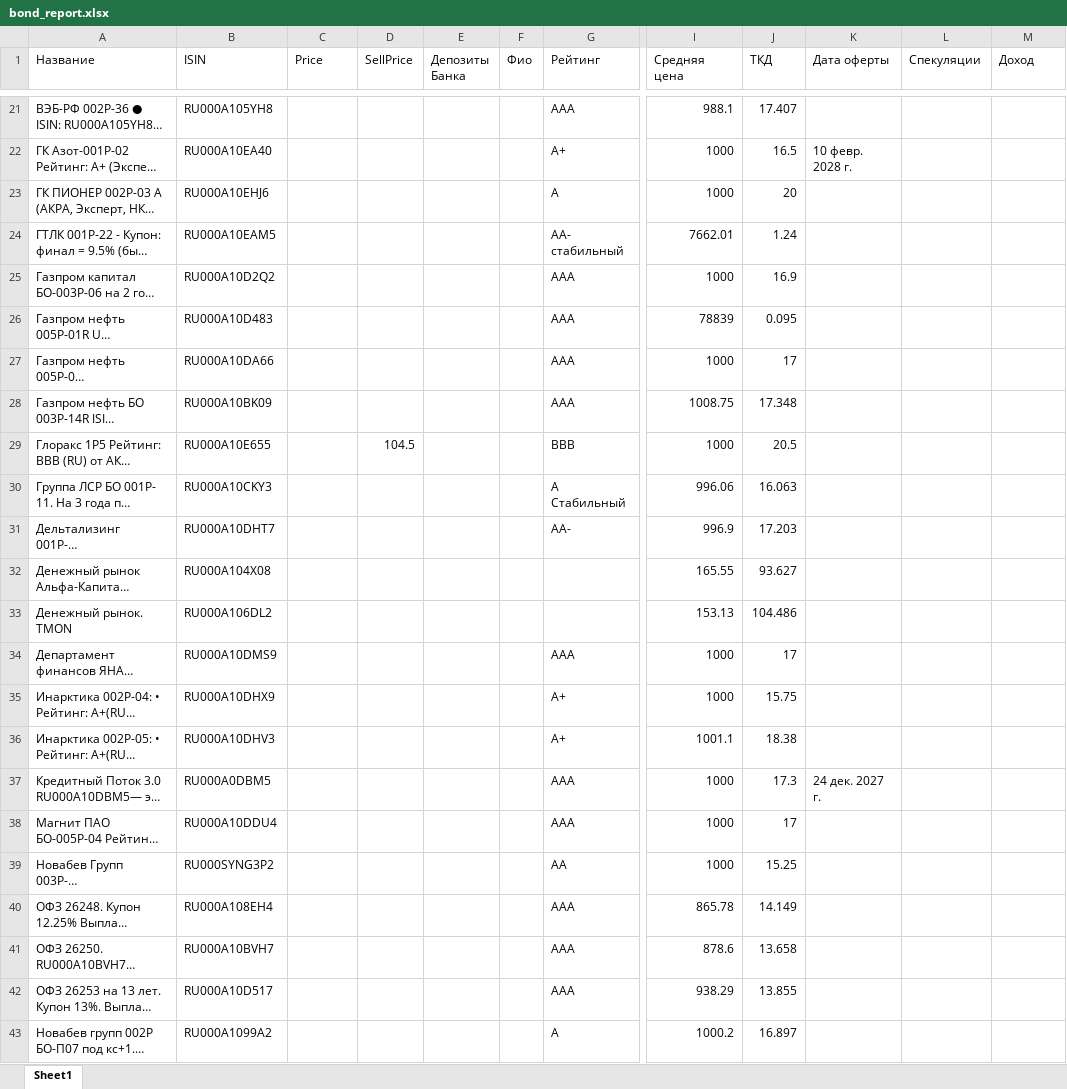
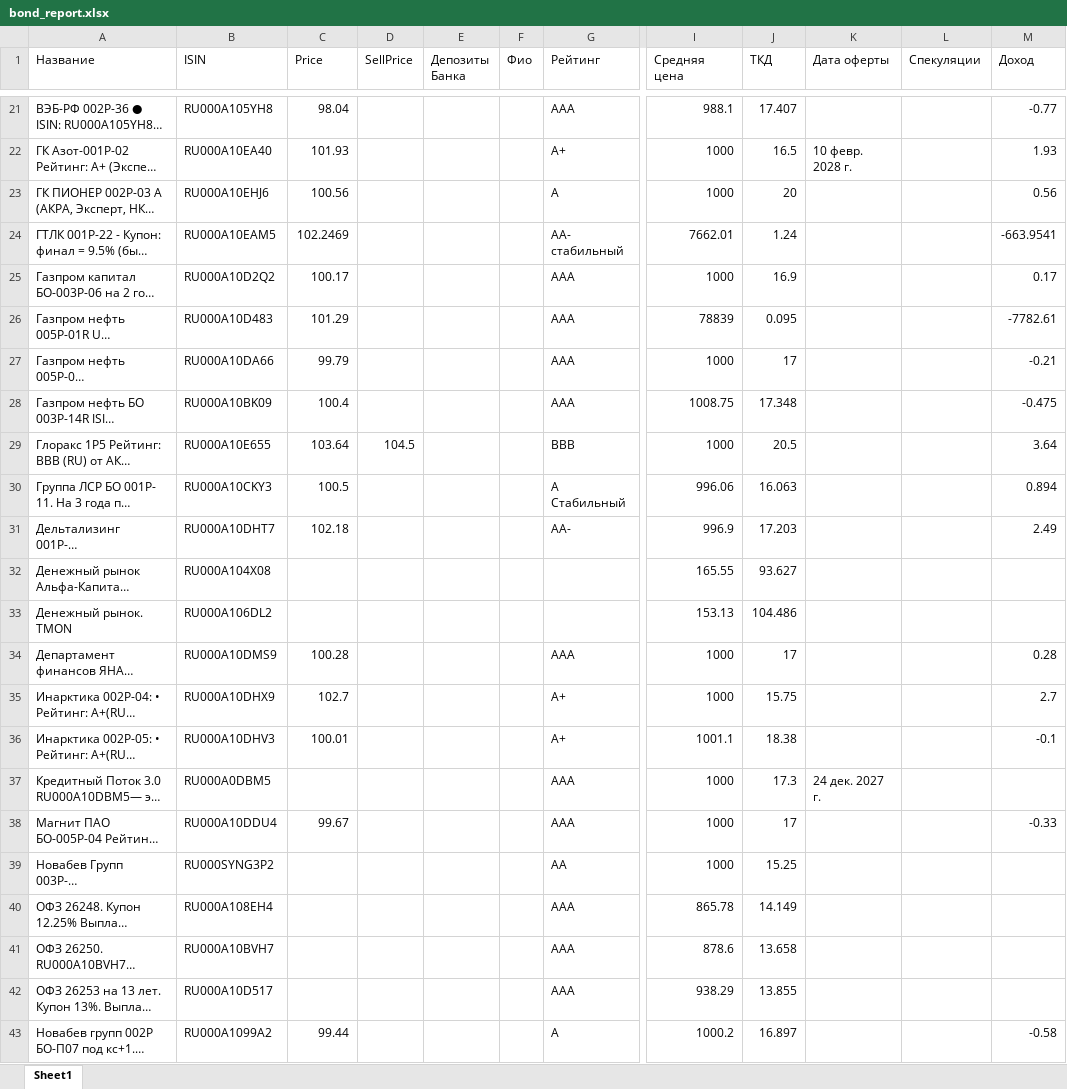
Before and after one commit to autoopen5/projects, an Excel workbook: Bonds/bond_report.xlsx, sheet Sheet1, drawn as a sheet; only a part is shown, gaps mark what is left out; long unchanged cells end in …; values as stored, in another font and other column widths than the file's, no borders; the diff covers the shown part only; the diff names each change by its address in the sheet, - before the commit and + after, or states it on an @@ line.

```diff
--- a/Bonds/bond_report.xlsx (sheet Sheet1)
+++ b/Bonds/bond_report.xlsx (sheet Sheet1)
-C21 (Price): (empty)
+C21 (Price): 98.04
-M21 (Доход): (empty)
+M21 (Доход): -0.77
-C22 (Price): (empty)
+C22 (Price): 101.93
-M22 (Доход): (empty)
+M22 (Доход): 1.93
-C23 (Price): (empty)
+C23 (Price): 100.56
-M23 (Доход): (empty)
+M23 (Доход): 0.56
-C24 (Price): (empty)
+C24 (Price): 102.2469
-M24 (Доход): (empty)
+M24 (Доход): -663.9541
-C25 (Price): (empty)
+C25 (Price): 100.17
-M25 (Доход): (empty)
+M25 (Доход): 0.17
-C26 (Price): (empty)
+C26 (Price): 101.29
-M26 (Доход): (empty)
+M26 (Доход): -7782.61
-C27 (Price): (empty)
+C27 (Price): 99.79
-M27 (Доход): (empty)
+M27 (Доход): -0.21
-C28 (Price): (empty)
+C28 (Price): 100.4
-M28 (Доход): (empty)
+M28 (Доход): -0.475
-C29 (Price): (empty)
+C29 (Price): 103.64
-M29 (Доход): (empty)
+M29 (Доход): 3.64
-C30 (Price): (empty)
+C30 (Price): 100.5
-M30 (Доход): (empty)
+M30 (Доход): 0.894
-C31 (Price): (empty)
+C31 (Price): 102.18
-M31 (Доход): (empty)
+M31 (Доход): 2.49
-C34 (Price): (empty)
+C34 (Price): 100.28
-M34 (Доход): (empty)
+M34 (Доход): 0.28
-C35 (Price): (empty)
+C35 (Price): 102.7
-M35 (Доход): (empty)
+M35 (Доход): 2.7
-C36 (Price): (empty)
+C36 (Price): 100.01
-M36 (Доход): (empty)
+M36 (Доход): -0.1
-C38 (Price): (empty)
+C38 (Price): 99.67
-M38 (Доход): (empty)
+M38 (Доход): -0.33
-C43 (Price): (empty)
+C43 (Price): 99.44
-M43 (Доход): (empty)
+M43 (Доход): -0.58
```
Also changed, not shown: 112 edited cells elsewhere in this sheet, Bonds/bonds.xlsx.
